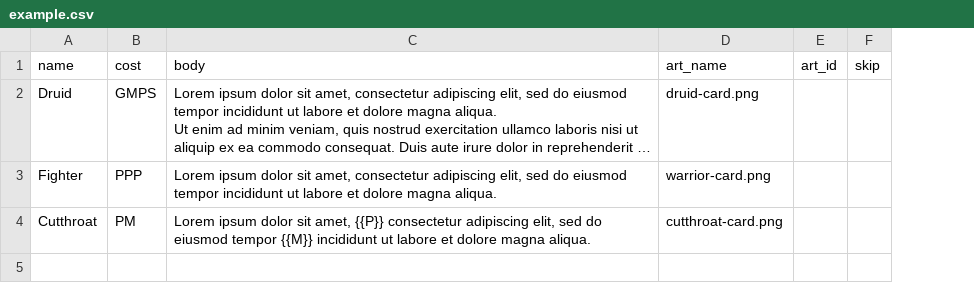
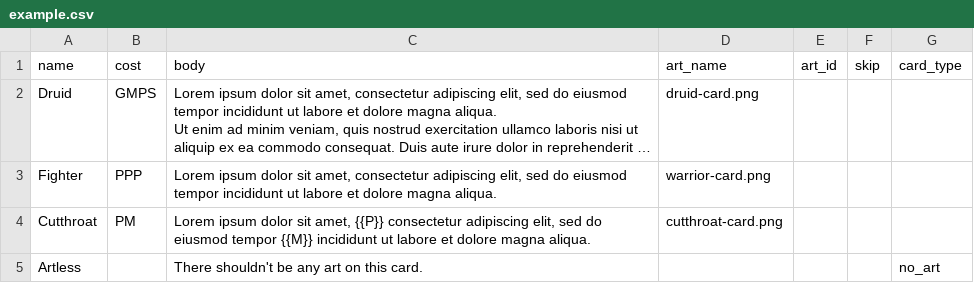
Before and after one commit to tgrunnagle/playing-card-gen, a CSV file: example/example.csv, drawn as a sheet; long unchanged cells end in …; the diff names each change by its address in the sheet, - before the commit and + after, or states it on an @@ line.

Commit message:
Support different card types per deck
Also update example assets

```diff
--- a/example/example.csv
+++ b/example/example.csv
+column G (card_type), empty
+row 5: Artless |  | There shouldn't be any art on this card. |  |  |  | no_art
```
Also changed, not shown: 13 other files.
